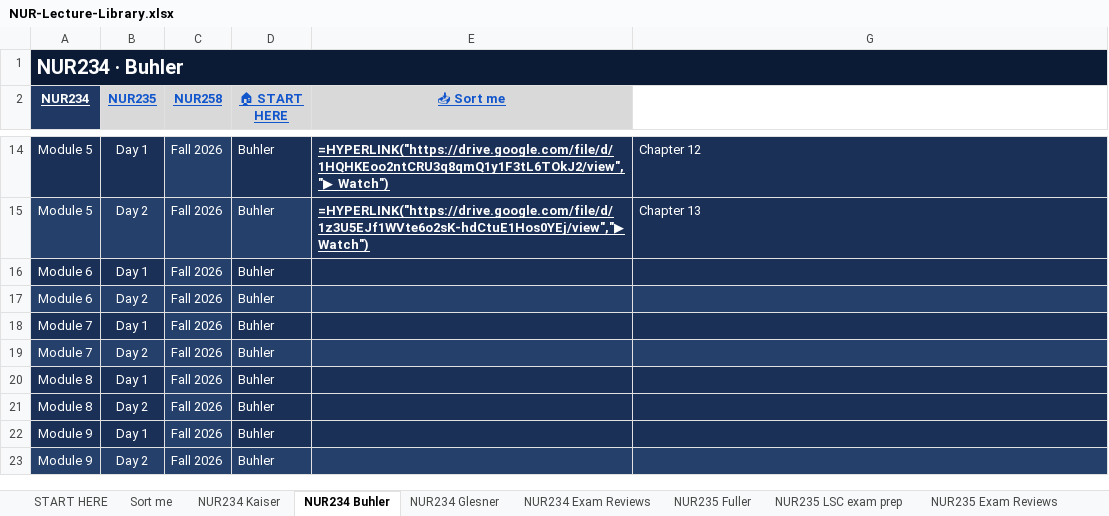
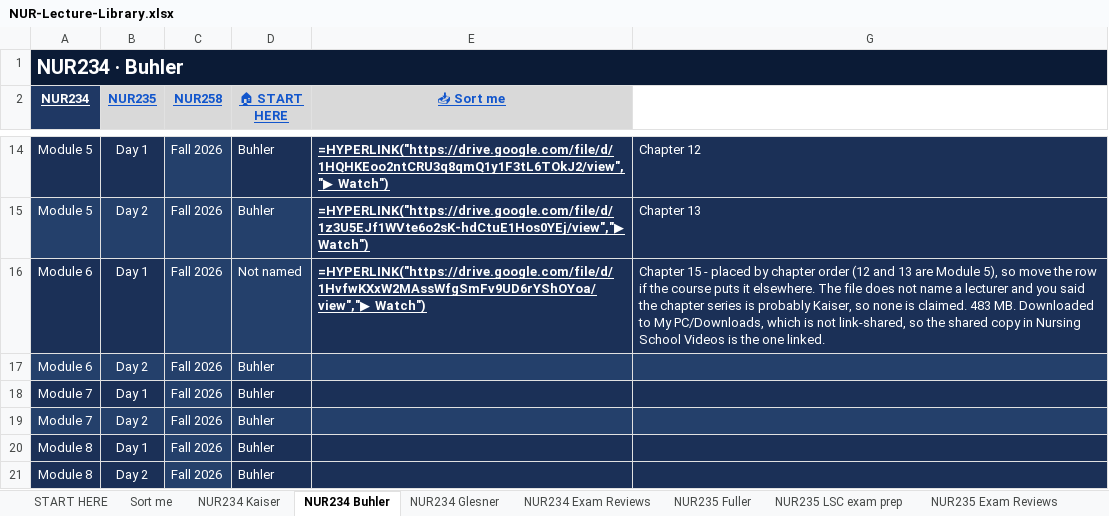
Before and after one commit to Arnold7777777/ABSN-Study-Hub, an Excel workbook: files/NUR-Lecture-Library.xlsx, sheet NUR234 Buhler, drawn as a sheet; only a part is shown, gaps mark what is left out; the shorter side is filled out with more unchanged rows; values as stored, in another font and other column widths than the file's, no borders; formulas without a stored value are shown as written; the diff names each change by its address in the sheet, - before the commit and + after, or states it on an @@ line.

```diff
--- a/files/NUR-Lecture-Library.xlsx (sheet NUR234 Buhler)
+++ b/files/NUR-Lecture-Library.xlsx (sheet NUR234 Buhler)
-D16 (🏠 START HERE): Buhler
+D16 (🏠 START HERE): Not named
-E16 (📥 Sort me): (empty)
+E16 (📥 Sort me): =HYPERLINK("https://drive.google.com/file/d/1HvfwKXxW2MAssWfgSmFv9UD6rYShOYoa/view","▶ Watch")
-G16: (empty)
+G16: Chapter 15 - placed by chapter order (12 and 13 are Module 5), so move the row if the course puts it elsewhere. The file does not name a lecturer and you said the chapter series is probably Kaiser, so none is claimed. 483 MB. Downloaded to My PC/Downloads, which is not link-shared, so the shared copy in Nursing School Videos is the one linked.
```
Also changed, not shown: sheet Sort me, sheet NUR258 Halecka, hidden cells, 11 other files.
